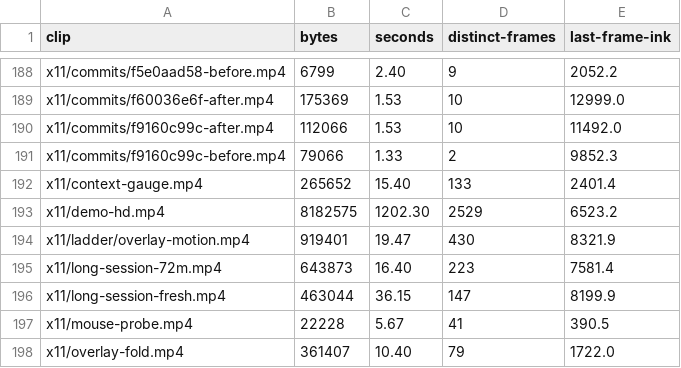
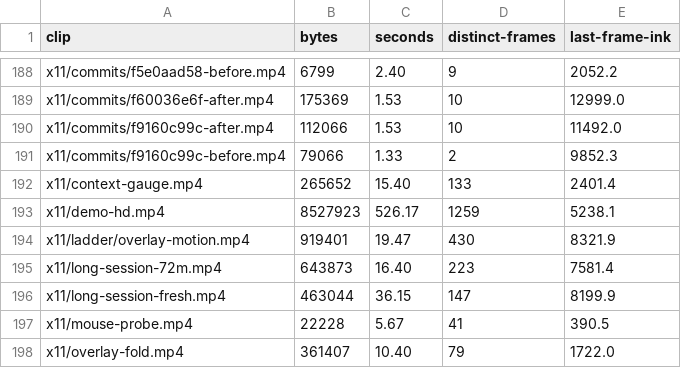
Before and after one commit to santhreal/veyyon, a TSV file: proof/captures/clip-audit.tsv, drawn as a sheet; only a part is shown, gaps mark what is left out.

Commit message:
proof(demo): publish the signed take, with the diff in the frame named after it
One session at 2560x1440, published at 1920: it reads the fixture and reports that the !s guard lets a whitespace-only string through, edits the guard, runs the project own test, writes a three-phase plan with the todo tool, marks the first task done and commits it, then signs SIGNED.md with a credential taken from the environment.

The edit frame finally shows the edit. The model verifies its own work unasked in the same turn, on every take that told it not to, so the frame kept publishing an eval block; the scene now scrolls back to the block header and asserts it is on screen, and the frame carries Edit: ~/demo/src/parser.ts [+1/-1] with the word-level highlight on .trim().

The digest in the frame is checkable: proof/verify-signature.py against the crosscheck beside the take returns the number form the shell used and exits non-zero otherwise. Only the twelve frames a document references are published to assets; every frame the take took, including the scroll and idle beats, is archived under proof/captures/x11.

```diff
--- a/proof/captures/clip-audit.tsv
+++ b/proof/captures/clip-audit.tsv
@@ -192,3 +192,3 @@ x11/commits/f9160c99c-before.mp4	79066	1.33	2	9852.3
 x11/context-gauge.mp4	265652	15.40	133	2401.4
-x11/demo-hd.mp4	8182575	1202.30	2529	6523.2
+x11/demo-hd.mp4	8527923	526.17	1259	5238.1
 x11/ladder/overlay-motion.mp4	919401	19.47	430	8321.9
```
Also changed, not shown: 30 other files.
